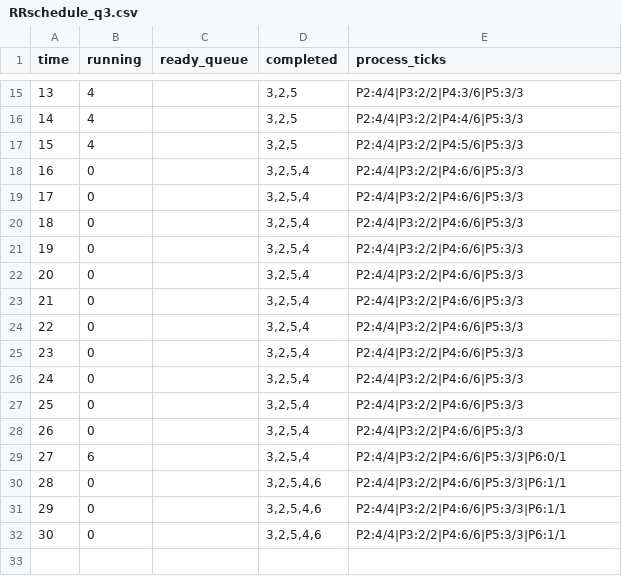
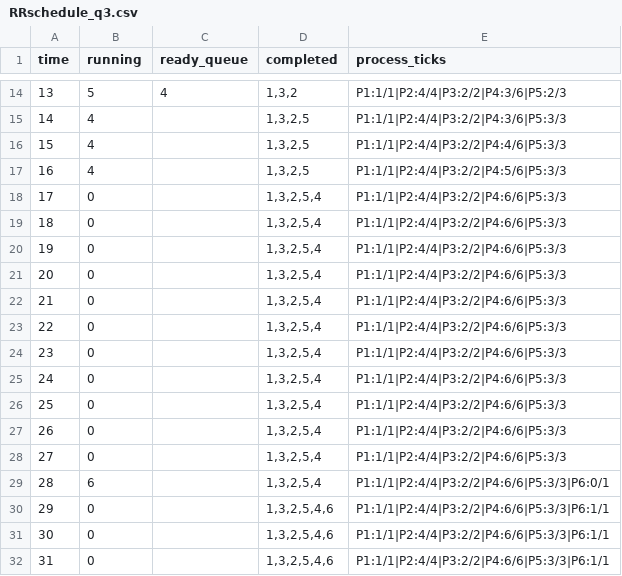
Before and after one commit to KyeYongChoo/fyp_scheduling_algorithms, a CSV file: SampleSchedules/RRschedule_q3.csv, drawn as a sheet; only a part is shown, gaps mark what is left out; the diff covers the shown part only.

```diff
--- a/SampleSchedules/RRschedule_q3.csv
+++ b/SampleSchedules/RRschedule_q3.csv
@@ -15,18 +14,19 @@ time,running,ready_queue,completed,process_ticks
-13,4,"","3,2,5","P2:4/4|P3:2/2|P4:3/6|P5:3/3"
-14,4,"","3,2,5","P2:4/4|P3:2/2|P4:4/6|P5:3/3"
-15,4,"","3,2,5","P2:4/4|P3:2/2|P4:5/6|P5:3/3"
-16,0,"","3,2,5,4","P2:4/4|P3:2/2|P4:6/6|P5:3/3"
-17,0,"","3,2,5,4","P2:4/4|P3:2/2|P4:6/6|P5:3/3"
-18,0,"","3,2,5,4","P2:4/4|P3:2/2|P4:6/6|P5:3/3"
-19,0,"","3,2,5,4","P2:4/4|P3:2/2|P4:6/6|P5:3/3"
-20,0,"","3,2,5,4","P2:4/4|P3:2/2|P4:6/6|P5:3/3"
-21,0,"","3,2,5,4","P2:4/4|P3:2/2|P4:6/6|P5:3/3"
-22,0,"","3,2,5,4","P2:4/4|P3:2/2|P4:6/6|P5:3/3"
-23,0,"","3,2,5,4","P2:4/4|P3:2/2|P4:6/6|P5:3/3"
-24,0,"","3,2,5,4","P2:4/4|P3:2/2|P4:6/6|P5:3/3"
-25,0,"","3,2,5,4","P2:4/4|P3:2/2|P4:6/6|P5:3/3"
-26,0,"","3,2,5,4","P2:4/4|P3:2/2|P4:6/6|P5:3/3"
-27,6,"","3,2,5,4","P2:4/4|P3:2/2|P4:6/6|P5:3/3|P6:0/1"
-28,0,"","3,2,5,4,6","P2:4/4|P3:2/2|P4:6/6|P5:3/3|P6:1/1"
-29,0,"","3,2,5,4,6","P2:4/4|P3:2/2|P4:6/6|P5:3/3|P6:1/1"
-30,0,"","3,2,5,4,6","P2:4/4|P3:2/2|P4:6/6|P5:3/3|P6:1/1"
+13,5,"4","1,3,2","P1:1/1|P2:4/4|P3:2/2|P4:3/6|P5:2/3"
+14,4,"","1,3,2,5","P1:1/1|P2:4/4|P3:2/2|P4:3/6|P5:3/3"
+15,4,"","1,3,2,5","P1:1/1|P2:4/4|P3:2/2|P4:4/6|P5:3/3"
+16,4,"","1,3,2,5","P1:1/1|P2:4/4|P3:2/2|P4:5/6|P5:3/3"
+17,0,"","1,3,2,5,4","P1:1/1|P2:4/4|P3:2/2|P4:6/6|P5:3/3"
+18,0,"","1,3,2,5,4","P1:1/1|P2:4/4|P3:2/2|P4:6/6|P5:3/3"
+19,0,"","1,3,2,5,4","P1:1/1|P2:4/4|P3:2/2|P4:6/6|P5:3/3"
+20,0,"","1,3,2,5,4","P1:1/1|P2:4/4|P3:2/2|P4:6/6|P5:3/3"
+21,0,"","1,3,2,5,4","P1:1/1|P2:4/4|P3:2/2|P4:6/6|P5:3/3"
+22,0,"","1,3,2,5,4","P1:1/1|P2:4/4|P3:2/2|P4:6/6|P5:3/3"
+23,0,"","1,3,2,5,4","P1:1/1|P2:4/4|P3:2/2|P4:6/6|P5:3/3"
+24,0,"","1,3,2,5,4","P1:1/1|P2:4/4|P3:2/2|P4:6/6|P5:3/3"
+25,0,"","1,3,2,5,4","P1:1/1|P2:4/4|P3:2/2|P4:6/6|P5:3/3"
+26,0,"","1,3,2,5,4","P1:1/1|P2:4/4|P3:2/2|P4:6/6|P5:3/3"
+27,0,"","1,3,2,5,4","P1:1/1|P2:4/4|P3:2/2|P4:6/6|P5:3/3"
+28,6,"","1,3,2,5,4","P1:1/1|P2:4/4|P3:2/2|P4:6/6|P5:3/3|P6:0/1"
+29,0,"","1,3,2,5,4,6","P1:1/1|P2:4/4|P3:2/2|P4:6/6|P5:3/3|P6:1/1"
+30,0,"","1,3,2,5,4,6","P1:1/1|P2:4/4|P3:2/2|P4:6/6|P5:3/3|P6:1/1"
+31,0,"","1,3,2,5,4,6","P1:1/1|P2:4/4|P3:2/2|P4:6/6|P5:3/3|P6:1/1"
```
Also changed, not shown: 1 removed row and 35 edited cells elsewhere in this file, 6 other files.
